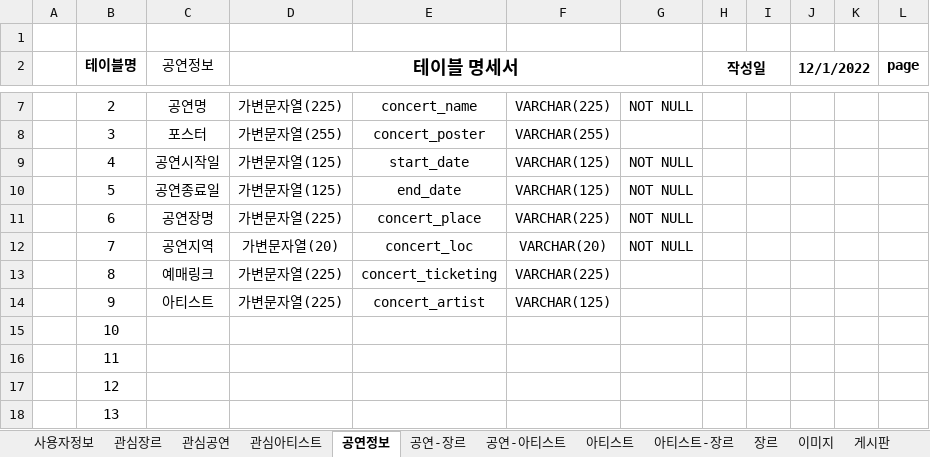
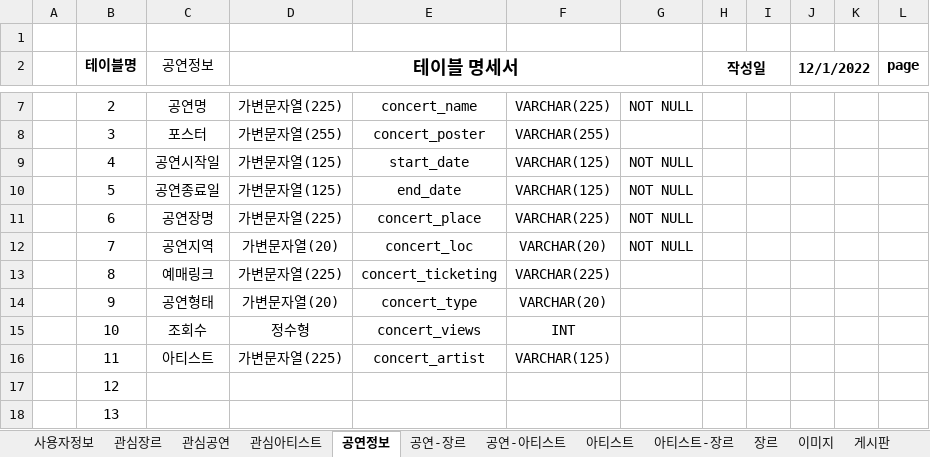
Before and after one commit to Preznt/Tiget, an Excel workbook: document/테이블명세.xlsx, sheet 공연정보, drawn as a sheet; only a part is shown, gaps mark what is left out; values as stored, in another font and other column widths than the file's, no borders; the diff names each change by its address in the sheet, - before the commit and + after, or states it on an @@ line.

```diff
--- a/document/테이블명세.xlsx (sheet 공연정보)
+++ b/document/테이블명세.xlsx (sheet 공연정보)
-C14 (공연정보): 아티스트
+C14 (공연정보): 공연형태
-D14 (테이블 명세서): 가변문자열(225)
+D14 (테이블 명세서): 가변문자열(20)
-E14: concert_artist
+E14: concert_type
-F14: VARCHAR(125)
+F14: VARCHAR(20)
-C15 (공연정보): (empty)
+C15 (공연정보): 조회수
-D15 (테이블 명세서): (empty)
+D15 (테이블 명세서): 정수형
-E15: (empty)
+E15: concert_views
-F15: (empty)
+F15: INT
-C16 (공연정보): (empty)
+C16 (공연정보): 아티스트
-D16 (테이블 명세서): (empty)
+D16 (테이블 명세서): 가변문자열(225)
-E16: (empty)
+E16: concert_artist
-F16: (empty)
+F16: VARCHAR(125)
```
Also changed, not shown: 9 other files.
